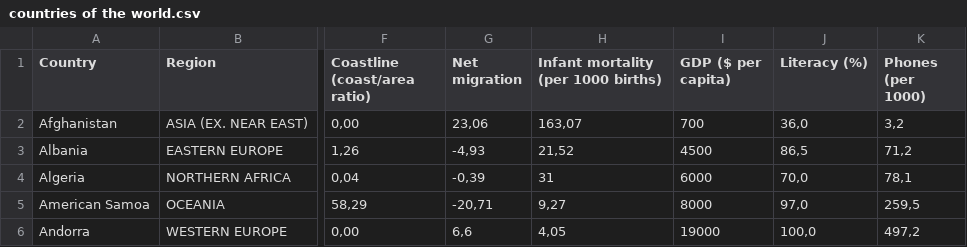
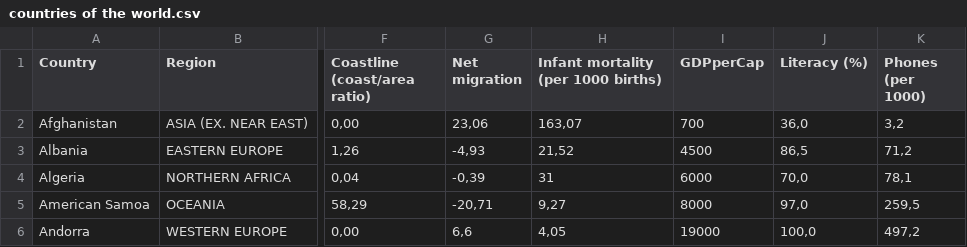
Before and after one commit to mazm0002/-FIT3179, a CSV file: data/countries of the world.csv, drawn as a sheet; only a part is shown, gaps mark what is left out; the diff names each change by its address in the sheet, - before the commit and + after, or states it on an @@ line.

Commit message:
Update countries of the world.csv

```diff
--- a/data/countries of the world.csv
+++ b/data/countries of the world.csv
-I1: GDP ($ per capita)
+I1: GDPperCap
```
